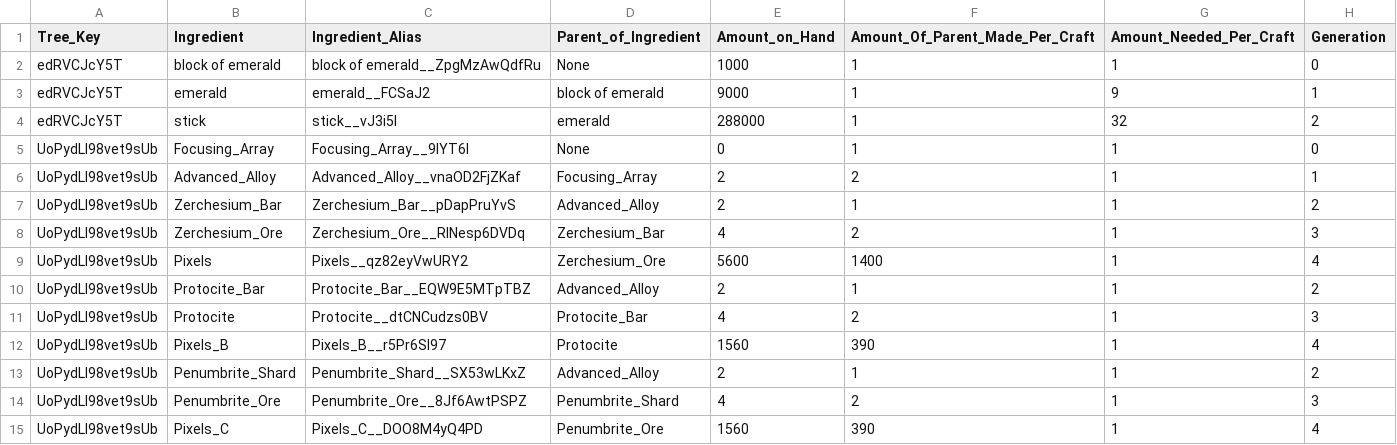
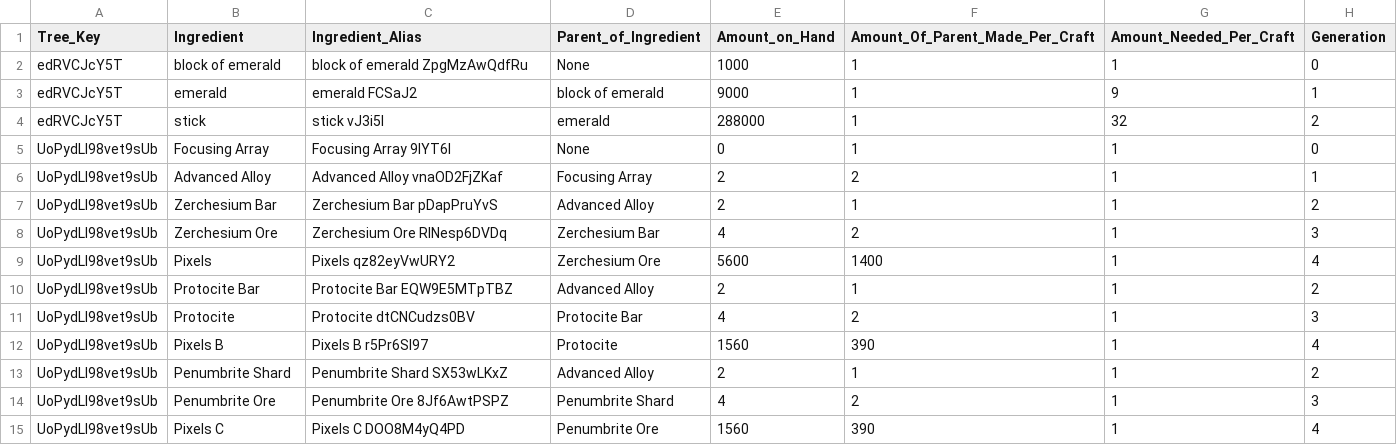
Before and after one commit to AzureVauban/Process-Map--Python-v2.0-, a CSV file: ingredient_trees_processmap.csv, drawn as a sheet; only a part is shown; the diff covers the shown part only.

Commit message:
Nov 7, 2022, 1:15 PM

```diff
--- a/ingredient_trees_processmap.csv
+++ b/ingredient_trees_processmap.csv
@@ -1,15 +1,15 @@
 Tree_Key,Ingredient,Ingredient_Alias,Parent_of_Ingredient,Amount_on_Hand,Amount_Of_Parent_Made_Per_Craft,Amount_Needed_Per_Craft,Generation
-edRVCJcY5T,block of emerald,block of emerald__ZpgMzAwQdfRu,None,1000,1,1,0
-edRVCJcY5T,emerald,emerald__FCSaJ2,block of emerald,9000,1,9,1
-edRVCJcY5T,stick,stick__vJ3i5l,emerald,288000,1,32,2
-UoPydLI98vet9sUb,Focusing_Array,Focusing_Array__9IYT6l,None,0,1,1,0
-UoPydLI98vet9sUb,Advanced_Alloy,Advanced_Alloy__vnaOD2FjZKaf,Focusing_Array,2,2,1,1
-UoPydLI98vet9sUb,Zerchesium_Bar,Zerchesium_Bar__pDapPruYvS,Advanced_Alloy,2,1,1,2
-UoPydLI98vet9sUb,Zerchesium_Ore,Zerchesium_Ore__RlNesp6DVDq,Zerchesium_Bar,4,2,1,3
-UoPydLI98vet9sUb,Pixels,Pixels__qz82eyVwURY2,Zerchesium_Ore,5600,1400,1,4
-UoPydLI98vet9sUb,Protocite_Bar,Protocite_Bar__EQW9E5MTpTBZ,Advanced_Alloy,2,1,1,2
-UoPydLI98vet9sUb,Protocite,Protocite__dtCNCudzs0BV,Protocite_Bar,4,2,1,3
-UoPydLI98vet9sUb,Pixels_B,Pixels_B__r5Pr6SI97,Protocite,1560,390,1,4
-UoPydLI98vet9sUb,Penumbrite_Shard,Penumbrite_Shard__SX53wLKxZ,Advanced_Alloy,2,1,1,2
-UoPydLI98vet9sUb,Penumbrite_Ore,Penumbrite_Ore__8Jf6AwtPSPZ,Penumbrite_Shard,4,2,1,3
-UoPydLI98vet9sUb,Pixels_C,Pixels_C__DOO8M4yQ4PD,Penumbrite_Ore,1560,390,1,4
+edRVCJcY5T,block of emerald,block of emerald ZpgMzAwQdfRu,None,1000,1,1,0
+edRVCJcY5T,emerald,emerald FCSaJ2,block of emerald,9000,1,9,1
+edRVCJcY5T,stick,stick vJ3i5l,emerald,288000,1,32,2
+UoPydLI98vet9sUb,Focusing Array,Focusing Array 9IYT6l,None,0,1,1,0
+UoPydLI98vet9sUb,Advanced Alloy,Advanced Alloy vnaOD2FjZKaf,Focusing Array,2,2,1,1
+UoPydLI98vet9sUb,Zerchesium Bar,Zerchesium Bar pDapPruYvS,Advanced Alloy,2,1,1,2
+UoPydLI98vet9sUb,Zerchesium Ore,Zerchesium Ore RlNesp6DVDq,Zerchesium Bar,4,2,1,3
+UoPydLI98vet9sUb,Pixels,Pixels qz82eyVwURY2,Zerchesium Ore,5600,1400,1,4
+UoPydLI98vet9sUb,Protocite Bar,Protocite Bar EQW9E5MTpTBZ,Advanced Alloy,2,1,1,2
+UoPydLI98vet9sUb,Protocite,Protocite dtCNCudzs0BV,Protocite Bar,4,2,1,3
+UoPydLI98vet9sUb,Pixels B,Pixels B r5Pr6SI97,Protocite,1560,390,1,4
+UoPydLI98vet9sUb,Penumbrite Shard,Penumbrite Shard SX53wLKxZ,Advanced Alloy,2,1,1,2
+UoPydLI98vet9sUb,Penumbrite Ore,Penumbrite Ore 8Jf6AwtPSPZ,Penumbrite Shard,4,2,1,3
+UoPydLI98vet9sUb,Pixels C,Pixels C DOO8M4yQ4PD,Penumbrite Ore,1560,390,1,4
```
Also changed, not shown: 61 edited cells elsewhere in this file.
